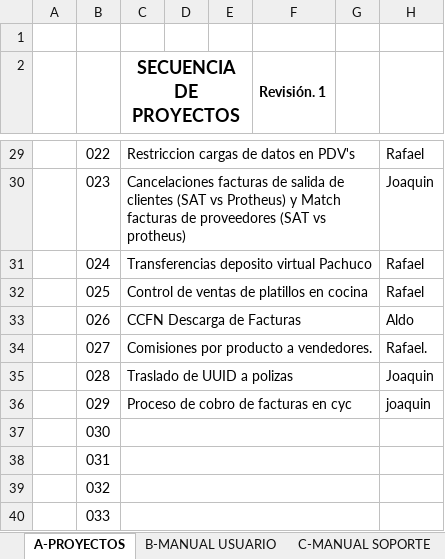
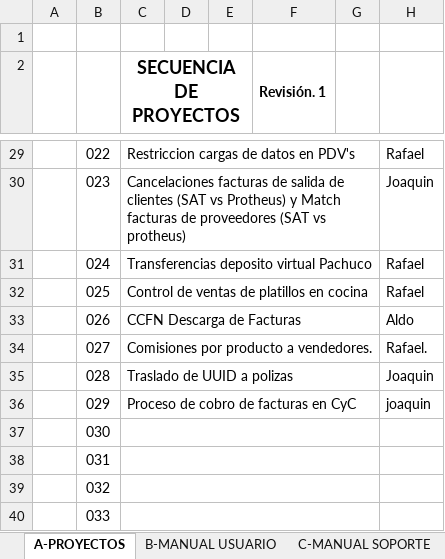
Before and after one commit to soporteccfn/Nomenclatura, an Excel workbook: 099. SECUENCIA DE DOCUMENTACION.xlsx, sheet A-PROYECTOS, drawn as a sheet; only a part is shown, gaps mark what is left out; values as stored, in another font and other column widths than the file's, no borders; charts and pictures not drawn; the diff names each change by its address in the sheet, - before the commit and + after, or states it on an @@ line.

Commit message:
cambios

```diff
--- a/099. SECUENCIA DE DOCUMENTACION.xlsx (sheet A-PROYECTOS)
+++ b/099. SECUENCIA DE DOCUMENTACION.xlsx (sheet A-PROYECTOS)
-C36 (SECUENCIA DE PROYECTOS): Proceso de cobro de facturas en cyc
+C36 (SECUENCIA DE PROYECTOS): Proceso de cobro de facturas en CyC
```
